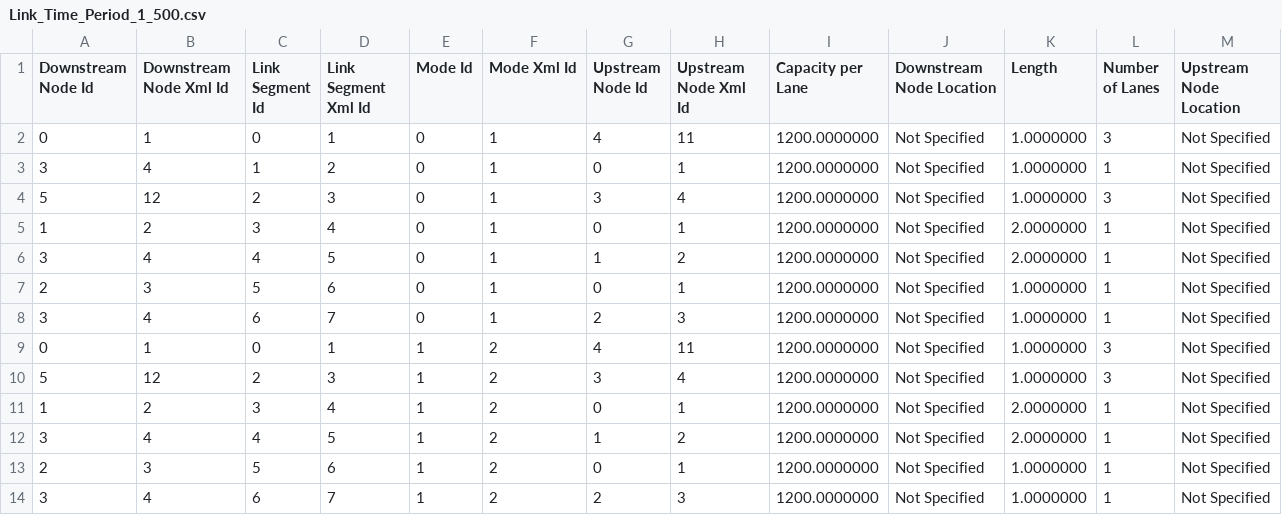
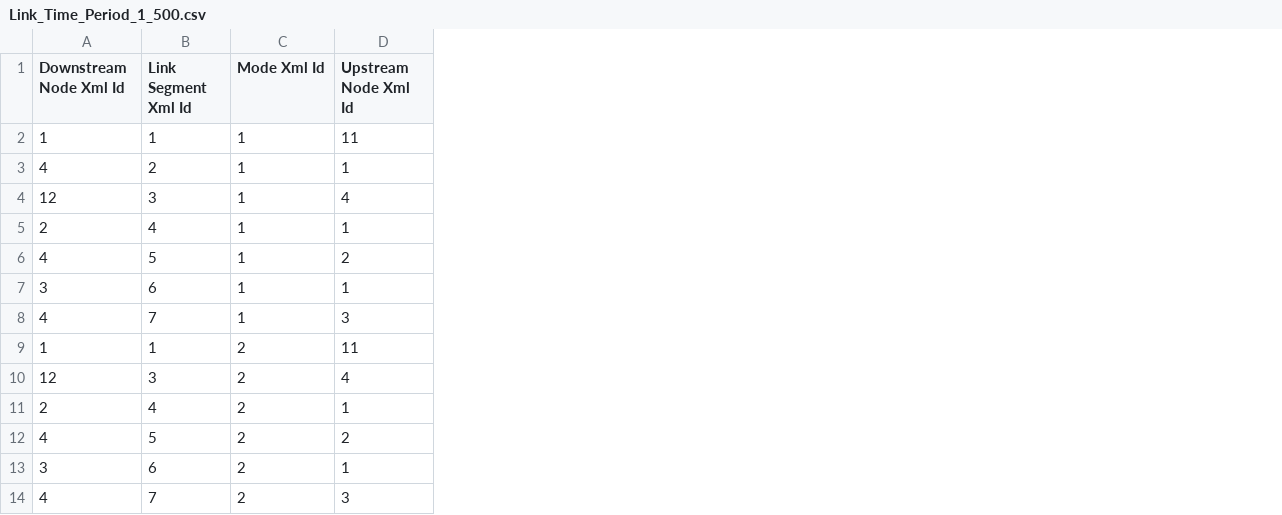
Before and after one commit to TrafficPLANit/PLANitPy2J, a CSV file: testcases/route_choice/xml/SIMOMISOrouteChoiceTwoModes/Link_Time_Period_1_500.csv, drawn as a sheet; only a part is shown; the diff names each change by its address in the sheet, - before the commit and + after, or states it on an @@ line.

Commit message:
- updated testcases to reflect new defaults in output - added exception when accessing assignment on project before it has been chosen

```diff
--- a/testcases/route_choice/xml/SIMOMISOrouteChoiceTwoModes/Link_Time_Period_1_500.csv
+++ b/testcases/route_choice/xml/SIMOMISOrouteChoiceTwoModes/Link_Time_Period_1_500.csv
-column A (Downstream Node Id), rows 2-14: 0 | 3 | 5 | 1 | 3 | 2 | 3 | 0 | 5 | 1 | 3 | 2 | 3
-column C (Link Segment Id), rows 2-14: 0 | 1 | 2 | 3 | 4 | 5 | 6 | 0 | 2 | 3 | 4 | 5 | 6
-column E (Mode Id), rows 2-14: 0 | 0 | 0 | 0 | 0 | 0 | 0 | 1 | 1 | 1 | 1 | 1 | 1
-column G (Upstream Node Id), rows 2-14: 4 | 0 | 3 | 0 | 1 | 0 | 2 | 4 | 3 | 0 | 1 | 0 | 2
-column I (Capacity per Lane), rows 2-14: all 1200.0000000
-column J (Downstream Node Location), rows 2-14: all Not Specified
-column K (Length), rows 2-14: 1.0000000 | 1.0000000 | 1.0000000 | 2.0000000 | 2.0000000 | 1.0000000 | 1.0000000 | 1.0000000 | 1.0000000 | 2.0000000 | 2.0000000 | 1.0000000 | 1.0000000
-column L (Number of Lanes), rows 2-14: 3 | 1 | 3 | 1 | 1 | 1 | 1 | 3 | 3 | 1 | 1 | 1 | 1
-column M (Upstream Node Location), rows 2-14: all Not Specified
```
Also changed, not shown: testcases/basicShortestPathAlgorithm/xml/ThreeTimePeriods/Link_Time_Period_1_2.csv, testcases/basicShortestPathAlgorithm/xml/ThreeTimePeriods/Link_Time_Period_3_2.csv, 42 other files.
